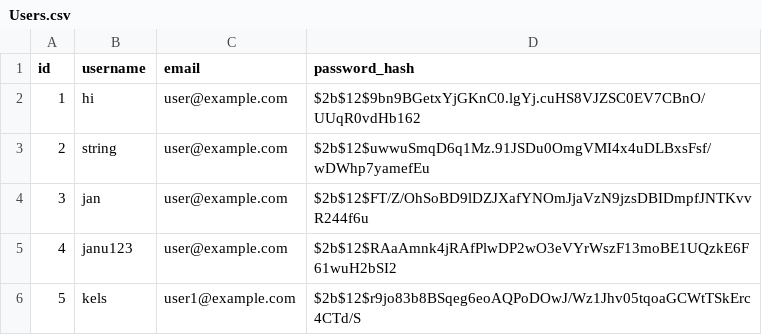
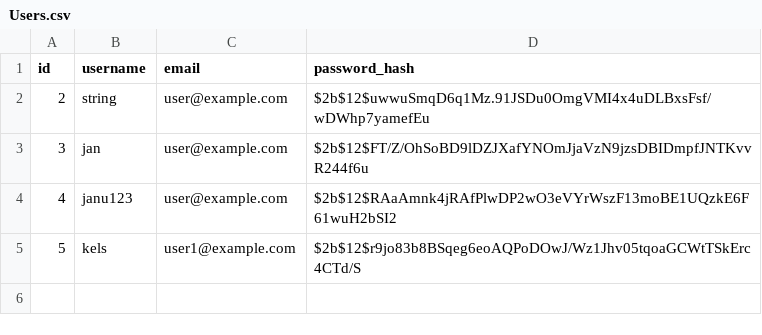
Before and after one commit to GlowyBlack/hash-me-out, a CSV file: backend/app/data/Users.csv, drawn as a sheet; the diff names each change by its address in the sheet, - before the commit and + after, or states it on an @@ line.

Commit message:
Add get_all_users and delete_user endpoints

```diff
--- a/backend/app/data/Users.csv
+++ b/backend/app/data/Users.csv
-row 2: 1 | hi | user@example.com | $2b$12$9bn9BGetxYjGKnC0.lgYj.cuHS8VJZSC0EV7CBnO/UUqR0vdHb162
```
Also changed, not shown: 2 other files.
